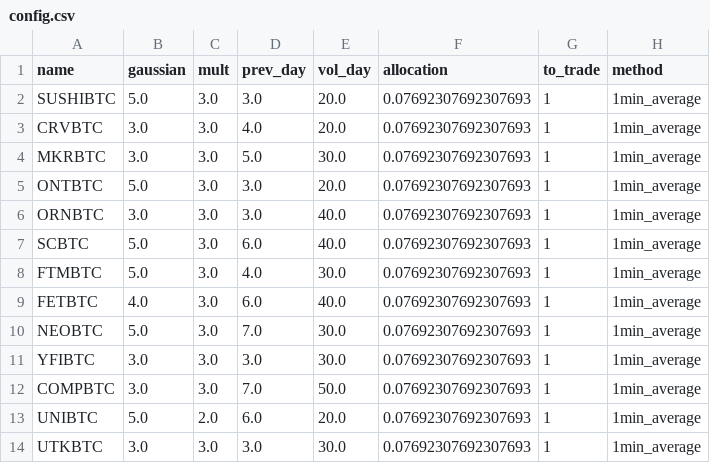
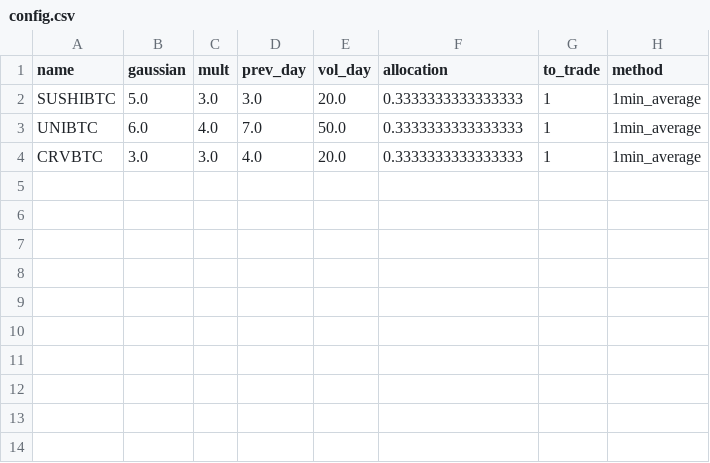
Before and after one commit to warproxxx/algorithms, a CSV file: algos/ratio/config.csv, drawn as a sheet.

Commit message:
Taking ratio

```diff
--- a/algos/ratio/config.csv
+++ b/algos/ratio/config.csv
@@ -1,14 +1,4 @@
 name,gaussian,mult,prev_day,vol_day,allocation,to_trade,method
-SUSHIBTC,5.0,3.0,3.0,20.0,0.07692307692307693,1,1min_average
-CRVBTC,3.0,3.0,4.0,20.0,0.07692307692307693,1,1min_average
-MKRBTC,3.0,3.0,5.0,30.0,0.07692307692307693,1,1min_average
-ONTBTC,5.0,3.0,3.0,20.0,0.07692307692307693,1,1min_average
-ORNBTC,3.0,3.0,3.0,40.0,0.07692307692307693,1,1min_average
-SCBTC,5.0,3.0,6.0,40.0,0.07692307692307693,1,1min_average
-FTMBTC,5.0,3.0,4.0,30.0,0.07692307692307693,1,1min_average
-FETBTC,4.0,3.0,6.0,40.0,0.07692307692307693,1,1min_average
-NEOBTC,5.0,3.0,7.0,30.0,0.07692307692307693,1,1min_average
-YFIBTC,3.0,3.0,3.0,30.0,0.07692307692307693,1,1min_average
-COMPBTC,3.0,3.0,7.0,50.0,0.07692307692307693,1,1min_average
-UNIBTC,5.0,2.0,6.0,20.0,0.07692307692307693,1,1min_average
-UTKBTC,3.0,3.0,3.0,30.0,0.07692307692307693,1,1min_average
+SUSHIBTC,5.0,3.0,3.0,20.0,0.3333333333333333,1,1min_average
+UNIBTC,6.0,4.0,7.0,50.0,0.3333333333333333,1,1min_average
+CRVBTC,3.0,3.0,4.0,20.0,0.3333333333333333,1,1min_average
```
Also changed, not shown: 2 other files.
